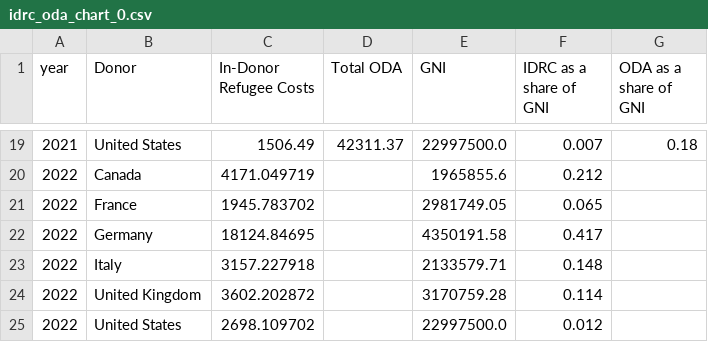
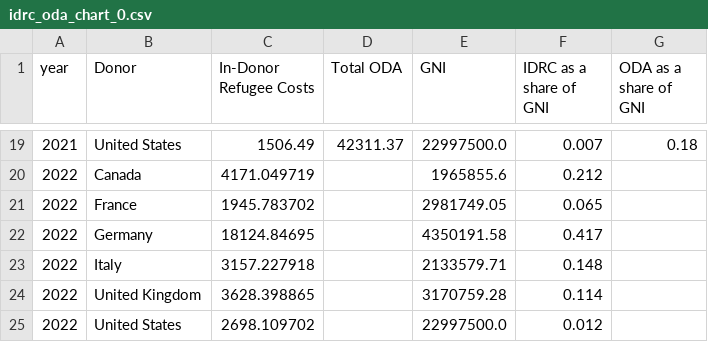
Before and after one commit to ONEcampaign/ukraine_oda_tracker, a CSV file: output/idrc_oda_chart_0.csv, drawn as a sheet; only a part is shown, gaps mark what is left out.

```diff
--- a/output/idrc_oda_chart_0.csv
+++ b/output/idrc_oda_chart_0.csv
@@ -23,3 +23,3 @@ year,Donor,In-Donor Refugee Costs,Total ODA,GNI,IDRC as a share of GNI,ODA as a
 2022,Italy,3157.227918,,2133579.71,0.148,
-2022,United Kingdom,3602.202872,,3170759.28,0.114,
+2022,United Kingdom,3628.398865,,3170759.28,0.114,
 2022,United States,2698.109702,,22997500.0,0.012,
```
Also changed, not shown: output/updates.csv.
